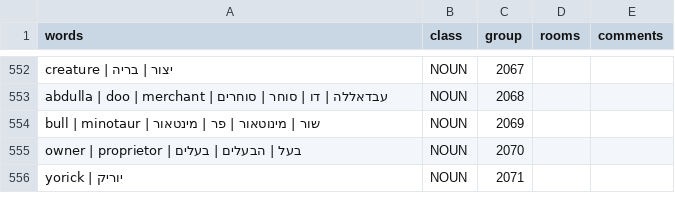
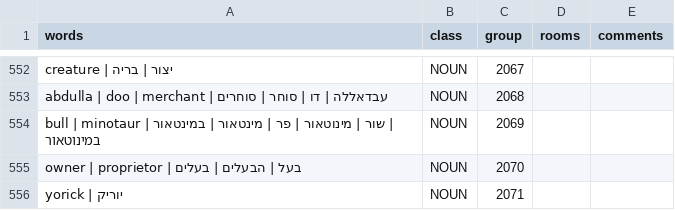
Before and after one commit to SegMash/SCIHebrew, a CSV file: output_qfg1/vocab.csv, drawn as a sheet; only a part is shown, gaps mark what is left out.

```diff
--- a/output_qfg1/vocab.csv
+++ b/output_qfg1/vocab.csv
@@ -553,3 +553,3 @@
 "abdulla | doo | merchant | עבדאללה | דו | סוחר | סוחרים","NOUN","2068","",""
-"bull | minotaur | שור | מינוטאור | פר | מינטאור","NOUN","2069","",""
+"bull | minotaur | שור | מינוטאור | פר | מינטאור | במינטאור | במינוטאור","NOUN","2069","",""
 "owner | proprietor | בעל | הבעלים | בעלים","NOUN","2070","",""
```
Also changed, not shown: 1 other file.
